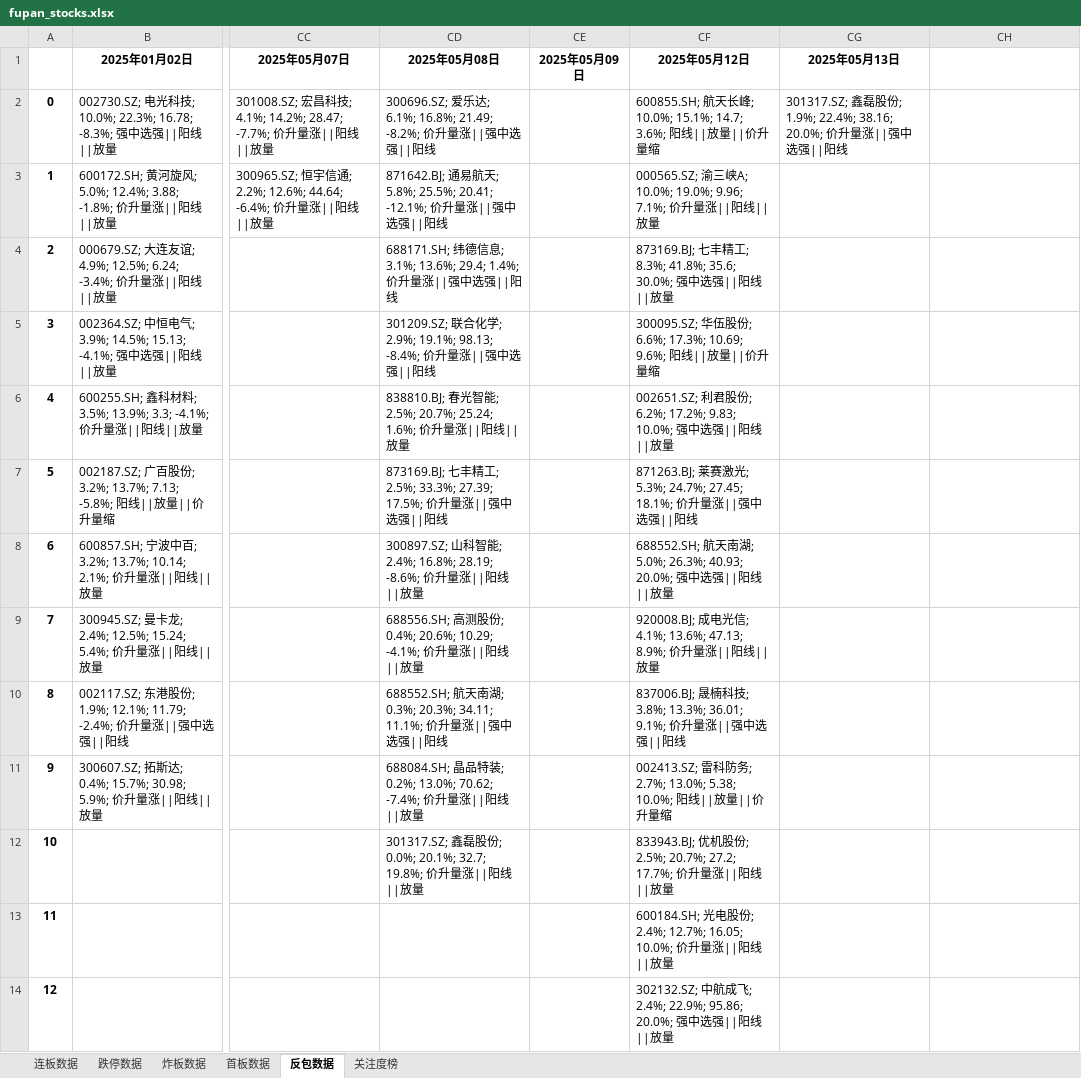
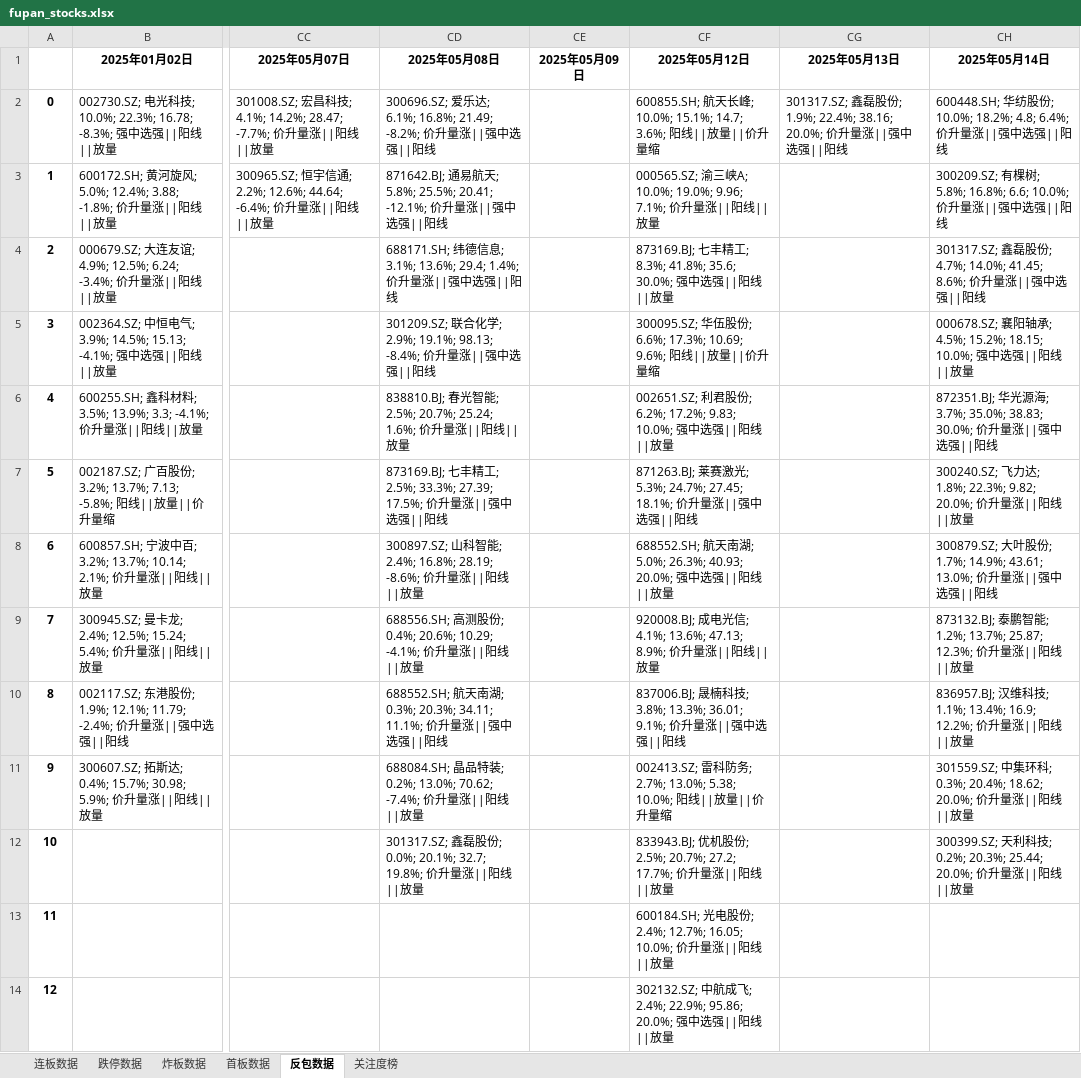
Before and after one commit to KealLiang/HardTrading, an Excel workbook: excel/fupan_stocks.xlsx, sheet 反包数据, drawn as a sheet; only a part is shown, gaps mark what is left out; values as stored, in another font and other column widths than the file's, no borders; the diff names each change by its address in the sheet, - before the commit and + after, or states it on an @@ line.

```diff
--- a/excel/fupan_stocks.xlsx (sheet 反包数据)
+++ b/excel/fupan_stocks.xlsx (sheet 反包数据)
-CH1: (empty)
+CH1: 2025年05月14日
-CH2 (2025年05月14日): (empty)
+CH2 (2025年05月14日): 600448.SH; 华纺股份; 10.0%; 18.2%; 4.8; 6.4%; 价升量涨||强中选强||阳线
-CH3 (2025年05月14日): (empty)
+CH3 (2025年05月14日): 300209.SZ; 有棵树; 5.8%; 16.8%; 6.6; 10.0%; 价升量涨||强中选强||阳线
-CH4 (2025年05月14日): (empty)
+CH4 (2025年05月14日): 301317.SZ; 鑫磊股份; 4.7%; 14.0%; 41.45; 8.6%; 价升量涨||强中选强||阳线
-CH5 (2025年05月14日): (empty)
+CH5 (2025年05月14日): 000678.SZ; 襄阳轴承; 4.5%; 15.2%; 18.15; 10.0%; 强中选强||阳线||放量
-CH6 (2025年05月14日): (empty)
+CH6 (2025年05月14日): 872351.BJ; 华光源海; 3.7%; 35.0%; 38.83; 30.0%; 价升量涨||强中选强||阳线
-CH7 (2025年05月14日): (empty)
+CH7 (2025年05月14日): 300240.SZ; 飞力达; 1.8%; 22.3%; 9.82; 20.0%; 价升量涨||阳线||放量
-CH8 (2025年05月14日): (empty)
+CH8 (2025年05月14日): 300879.SZ; 大叶股份; 1.7%; 14.9%; 43.61; 13.0%; 价升量涨||强中选强||阳线
-CH9 (2025年05月14日): (empty)
+CH9 (2025年05月14日): 873132.BJ; 泰鹏智能; 1.2%; 13.7%; 25.87; 12.3%; 价升量涨||阳线||放量
-CH10 (2025年05月14日): (empty)
+CH10 (2025年05月14日): 836957.BJ; 汉维科技; 1.1%; 13.4%; 16.9; 12.2%; 价升量涨||阳线||放量
-CH11 (2025年05月14日): (empty)
+CH11 (2025年05月14日): 301559.SZ; 中集环科; 0.3%; 20.4%; 18.62; 20.0%; 价升量涨||阳线||放量
-CH12 (2025年05月14日): (empty)
+CH12 (2025年05月14日): 300399.SZ; 天利科技; 0.2%; 20.3%; 25.44; 20.0%; 价升量涨||阳线||放量
```
Also changed, not shown: sheet 关注度榜, sheet 炸板数据, sheet 连板数据, sheet 首板数据, sheet 跌停数据, excel/fupan_analysis.xlsx, excel/fupan_stocks_non_main.xlsx, 4 other files.
